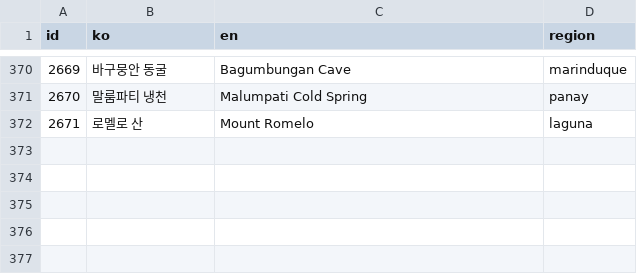
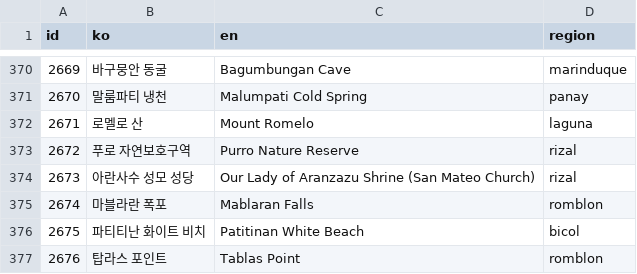
Before and after one commit to thruthesky/ph-travel-api, a TSV file: work/x2000/queue5.tsv, drawn as a sheet; only a part is shown, gaps mark what is left out; the diff names each change by its address in the sheet, - before the commit and + after, or states it on an @@ line.

```diff
--- a/work/x2000/queue5.tsv
+++ b/work/x2000/queue5.tsv
+row 373: 2672 | 푸로 자연보호구역 | Purro Nature Reserve | rizal
+row 374: 2673 | 아란사수 성모 성당 | Our Lady of Aranzazu Shrine (San Mateo Church) | rizal
+row 375: 2674 | 마블라란 폭포 | Mablaran Falls | romblon
+row 376: 2675 | 파티티난 화이트 비치 | Patitinan White Beach | bicol
+row 377: 2676 | 탑라스 포인트 | Tablas Point | romblon
```
